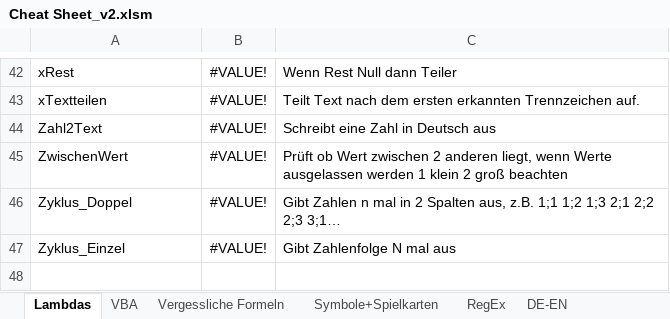
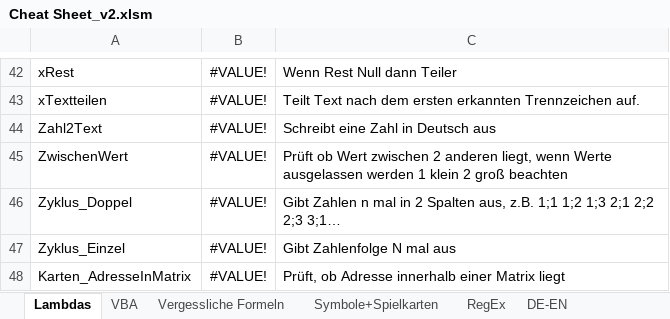
Before and after one commit to bz177/ExcelLambdas, an Excel workbook: Cheat Sheet_v2.xlsm, sheet Lambdas, drawn as a sheet; only a part is shown, gaps mark what is left out; values as stored, in another font and other column widths than the file's, no borders; the diff names each change by its address in the sheet, - before the commit and + after, or states it on an @@ line.

```diff
--- a/Cheat Sheet_v2.xlsm (sheet Lambdas)
+++ b/Cheat Sheet_v2.xlsm (sheet Lambdas)
+row 48: Karten_AdresseInMatrix | #VALUE! | Prüft, ob Adresse innerhalb einer Matrix liegt
```
Also changed, not shown: sheet VBA, sheet Vergessliche Formeln.
